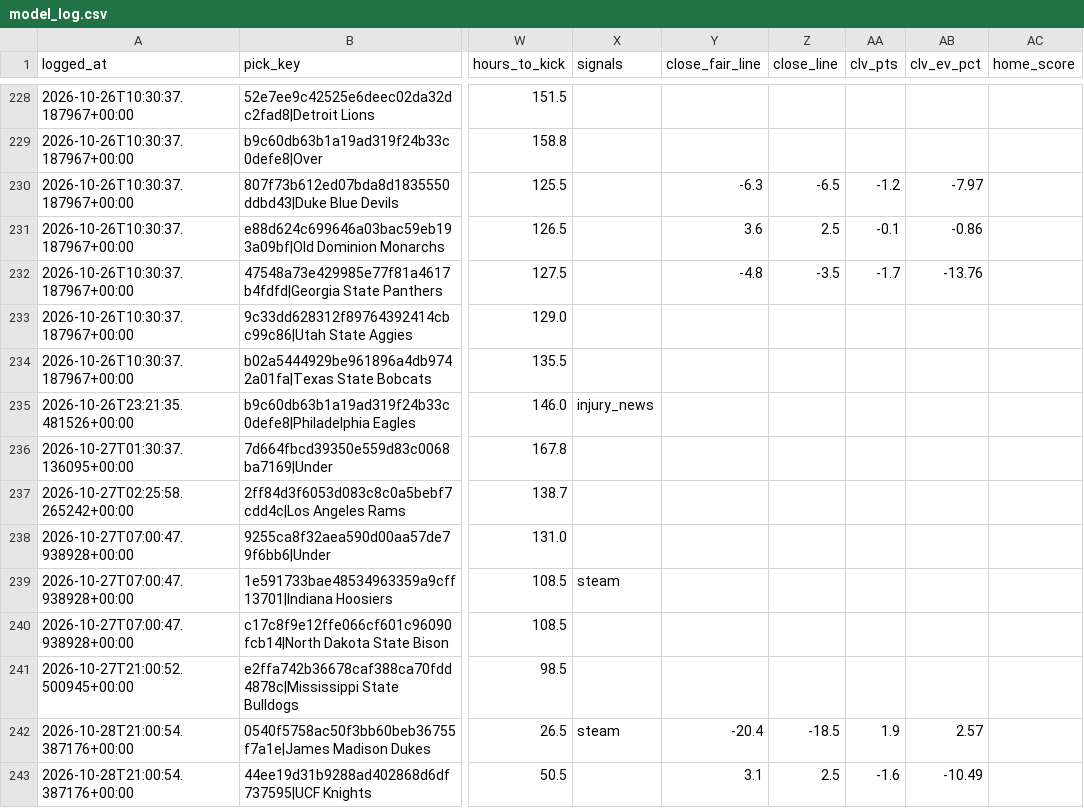
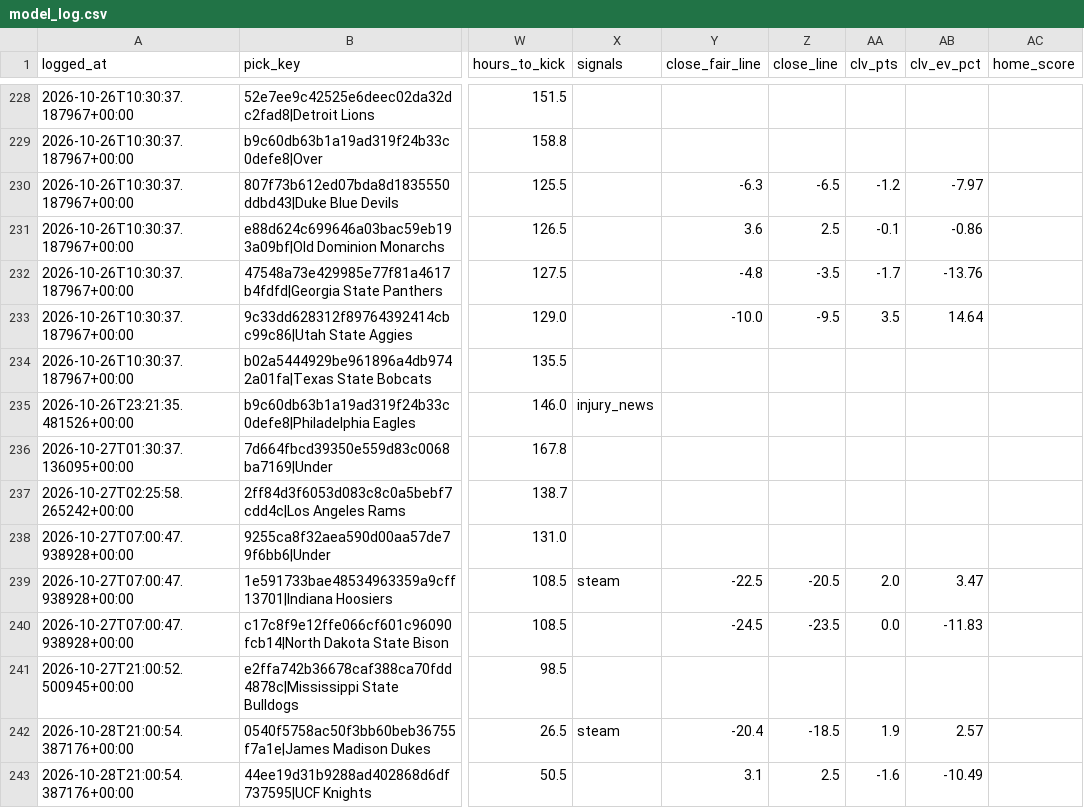
Before and after one commit to unclebuck20/betting-engine, a CSV file: data/picks/model_log.csv, drawn as a sheet; only a part is shown, gaps mark what is left out; the diff names each change by its address in the sheet, - before the commit and + after, or states it on an @@ line.

```diff
--- a/data/picks/model_log.csv
+++ b/data/picks/model_log.csv
-Y233 (close_fair_line): (empty)
+Y233 (close_fair_line): -10.0
-Z233 (close_line): (empty)
+Z233 (close_line): -9.5
-AA233 (clv_pts): (empty)
+AA233 (clv_pts): 3.5
-AB233 (clv_ev_pct): (empty)
+AB233 (clv_ev_pct): 14.64
-Y239 (close_fair_line): (empty)
+Y239 (close_fair_line): -22.5
-Z239 (close_line): (empty)
+Z239 (close_line): -20.5
-AA239 (clv_pts): (empty)
+AA239 (clv_pts): 2.0
-AB239 (clv_ev_pct): (empty)
+AB239 (clv_ev_pct): 3.47
-Y240 (close_fair_line): (empty)
+Y240 (close_fair_line): -24.5
-Z240 (close_line): (empty)
+Z240 (close_line): -23.5
-AA240 (clv_pts): (empty)
+AA240 (clv_pts): 0.0
-AB240 (clv_ev_pct): (empty)
+AB240 (clv_ev_pct): -11.83
```
Also changed, not shown: 15 other files.
